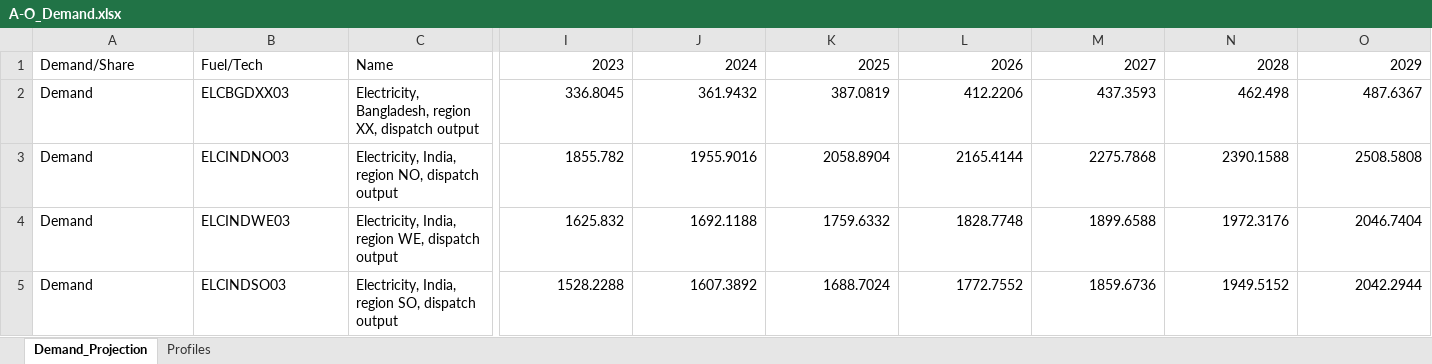
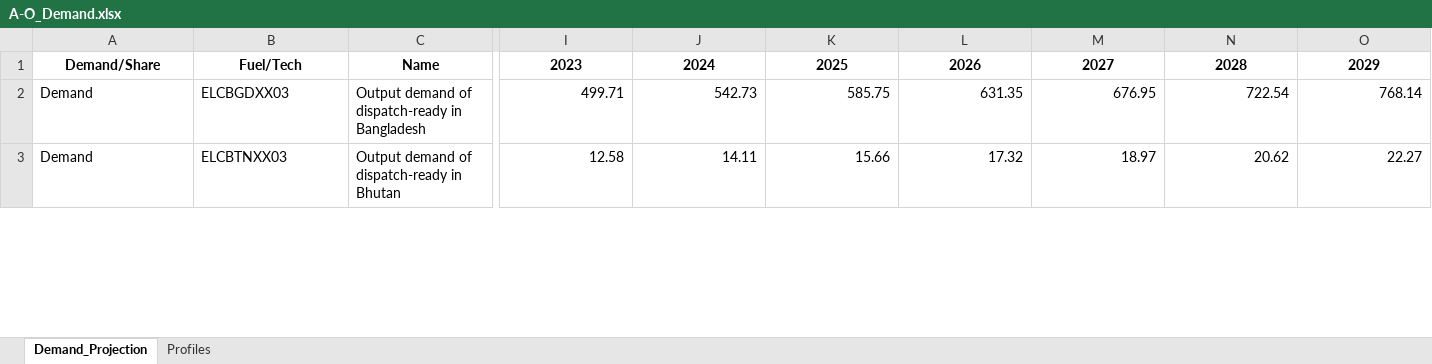
Before and after one commit to Climate-Lead-Group/OSTRAM, an Excel workbook: t1_confection/A1_Outputs/A1_Outputs_BAU/A-O_Demand.xlsx, sheet Demand_Projection, drawn as a sheet; only a part is shown, gaps mark what is left out; values as stored, in another font and other column widths than the file's, no borders; removed rows and columns are numbered as before the commit, all else as after; rows hold the shown columns only; the diff covers the shown part only; the diff names each change by its address in the sheet, - before the commit and + after, or states it on an @@ line.

```diff
--- a/t1_confection/A1_Outputs/A1_Outputs_BAU/A-O_Demand.xlsx (sheet Demand_Projection)
+++ b/t1_confection/A1_Outputs/A1_Outputs_BAU/A-O_Demand.xlsx (sheet Demand_Projection)
-A1:O1 bold: off
+A1:O1 bold: on
-A1:C1 alignment: left
+A1:C1 alignment: center
-I1:O1 alignment: right
+I1:O1 alignment: center
-C2: Electricity, Bangladesh, region XX, dispatch output
+C2: Output demand of dispatch-ready in Bangladesh
-I2: 336.8045
+I2: 499.71
-J2: 361.9432
+J2: 542.73
-K2: 387.0819
+K2: 585.75
-L2: 412.2206
+L2: 631.35
-M2: 437.3593
+M2: 676.95
-N2: 462.498
+N2: 722.54
-O2: 487.6367
+O2: 768.14
-row 3: Demand | ELCINDNO03 | Electricity, India, region NO, dispatch output | 1855.782 | 1955.9016 | 2058.8904 | 2165.4144 | 2275.7868 | 2390.1588 | 2508.5808
-row 4: Demand | ELCINDWE03 | Electricity, India, region WE, dispatch output | 1625.832 | 1692.1188 | 1759.6332 | 1828.7748 | 1899.6588 | 1972.3176 | 2046.7404
-row 5: Demand | ELCINDSO03 | Electricity, India, region SO, dispatch output | 1528.2288 | 1607.3892 | 1688.7024 | 1772.7552 | 1859.6736 | 1949.5152 | 2042.2944
+row 3: Demand | ELCBTNXX03 | Output demand of dispatch-ready in Bhutan | 12.58 | 14.11 | 15.66 | 17.32 | 18.97 | 20.62 | 22.27
```
Also changed, not shown: 4 added rows, 2 removed rows, 137 edited cells and cell formats elsewhere in this sheet, sheet Profiles, t1_confection/A1_Outputs/A1_Outputs_BAU/A-O_AR_Model_Base_Year.xlsx, t1_confection/A1_Outputs/A1_Outputs_BAU/A-O_Demand_COMPLETED.xlsx, 19 other files.
